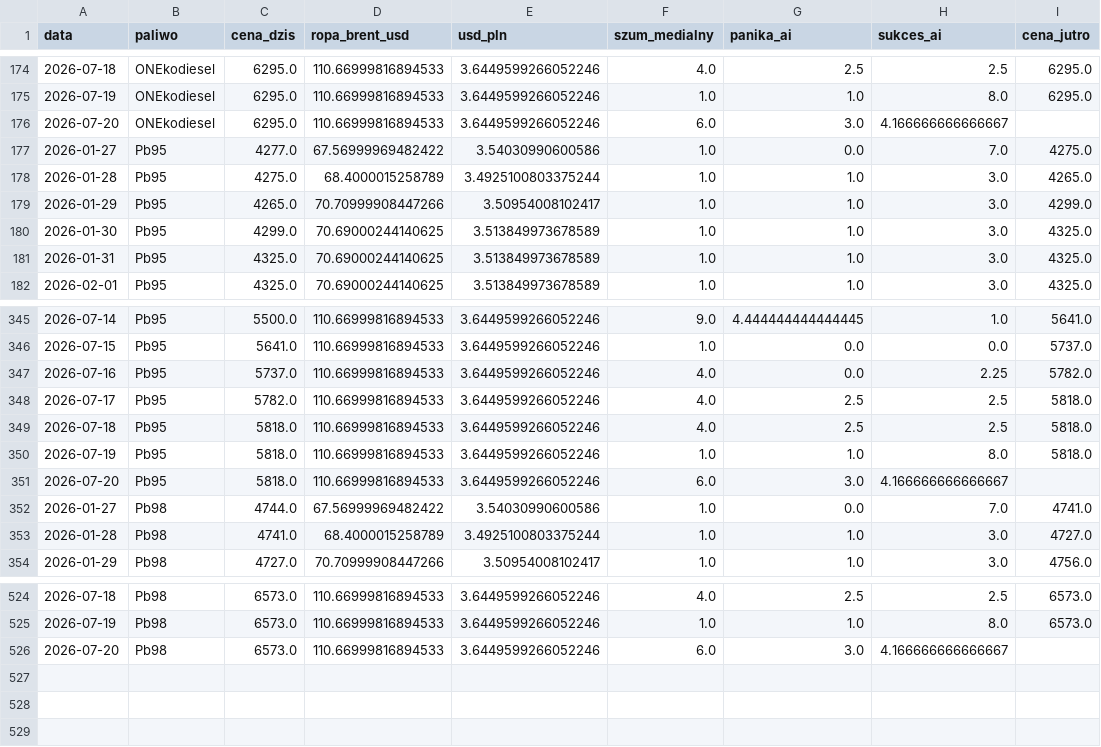
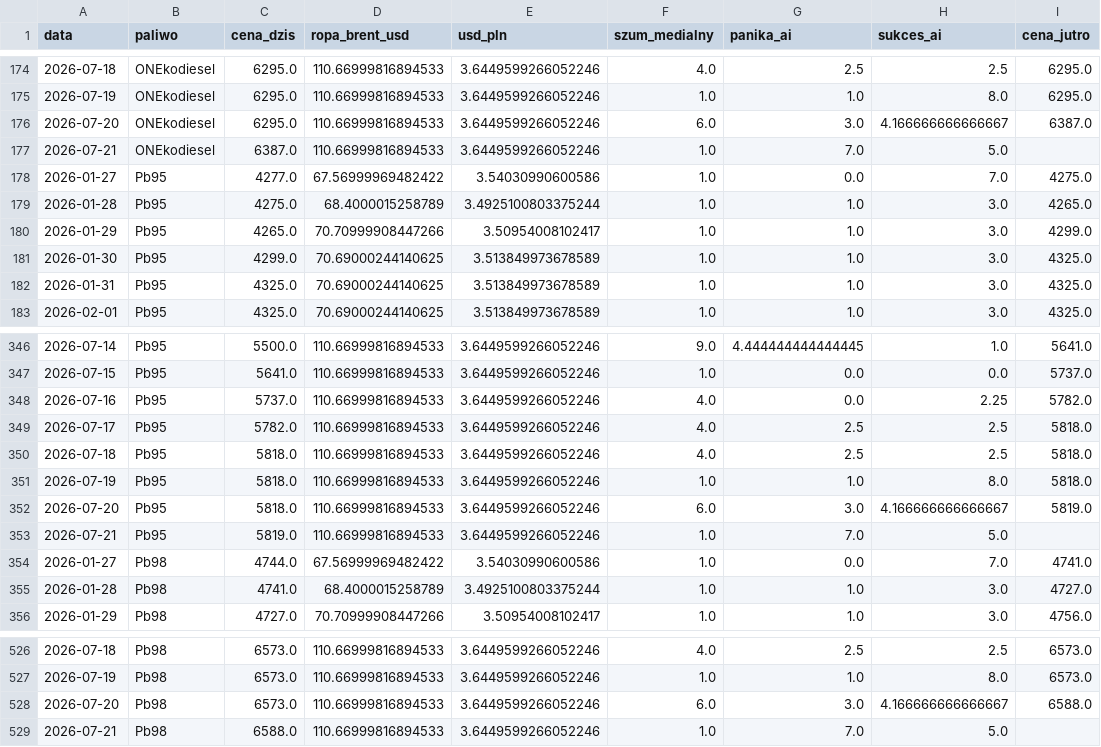
Before and after one commit to Majbor1/orlen_scraper, a CSV file: data/orlen_master_table.csv, drawn as a sheet; only a part is shown, gaps mark what is left out.

```diff
--- a/data/orlen_master_table.csv
+++ b/data/orlen_master_table.csv
@@ -175,3 +175,4 @@
 2026-07-19,ONEkodiesel,6295.0,110.66999816894533,3.6449599266052246,1.0,1.0,8.0,6295.0
-2026-07-20,ONEkodiesel,6295.0,110.66999816894533,3.6449599266052246,6.0,3.0,4.166666666666667,
+2026-07-20,ONEkodiesel,6295.0,110.66999816894533,3.6449599266052246,6.0,3.0,4.166666666666667,6387.0
+2026-07-21,ONEkodiesel,6387.0,110.66999816894533,3.6449599266052246,1.0,7.0,5.0,
 2026-01-27,Pb95,4277.0,67.56999969482422,3.54030990600586,1.0,0.0,7.0,4275.0
@@ -350,3 +351,4 @@
 2026-07-19,Pb95,5818.0,110.66999816894533,3.6449599266052246,1.0,1.0,8.0,5818.0
-2026-07-20,Pb95,5818.0,110.66999816894533,3.6449599266052246,6.0,3.0,4.166666666666667,
+2026-07-20,Pb95,5818.0,110.66999816894533,3.6449599266052246,6.0,3.0,4.166666666666667,5819.0
+2026-07-21,Pb95,5819.0,110.66999816894533,3.6449599266052246,1.0,7.0,5.0,
 2026-01-27,Pb98,4744.0,67.56999969482422,3.54030990600586,1.0,0.0,7.0,4741.0
@@ -525,2 +527,3 @@
 2026-07-19,Pb98,6573.0,110.66999816894533,3.6449599266052246,1.0,1.0,8.0,6573.0
-2026-07-20,Pb98,6573.0,110.66999816894533,3.6449599266052246,6.0,3.0,4.166666666666667,
+2026-07-20,Pb98,6573.0,110.66999816894533,3.6449599266052246,6.0,3.0,4.166666666666667,6588.0
+2026-07-21,Pb98,6588.0,110.66999816894533,3.6449599266052246,1.0,7.0,5.0,
```
Also changed, not shown: data/cena_max.csv, data/ceny_na_stacjach.csv, 5 other files.
